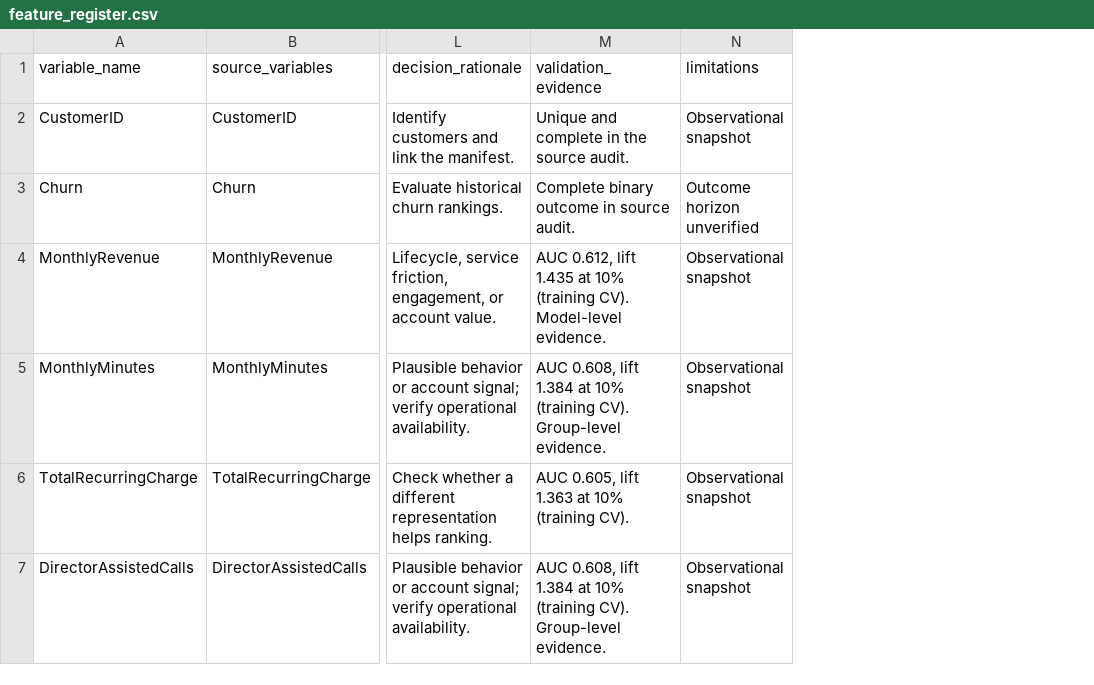
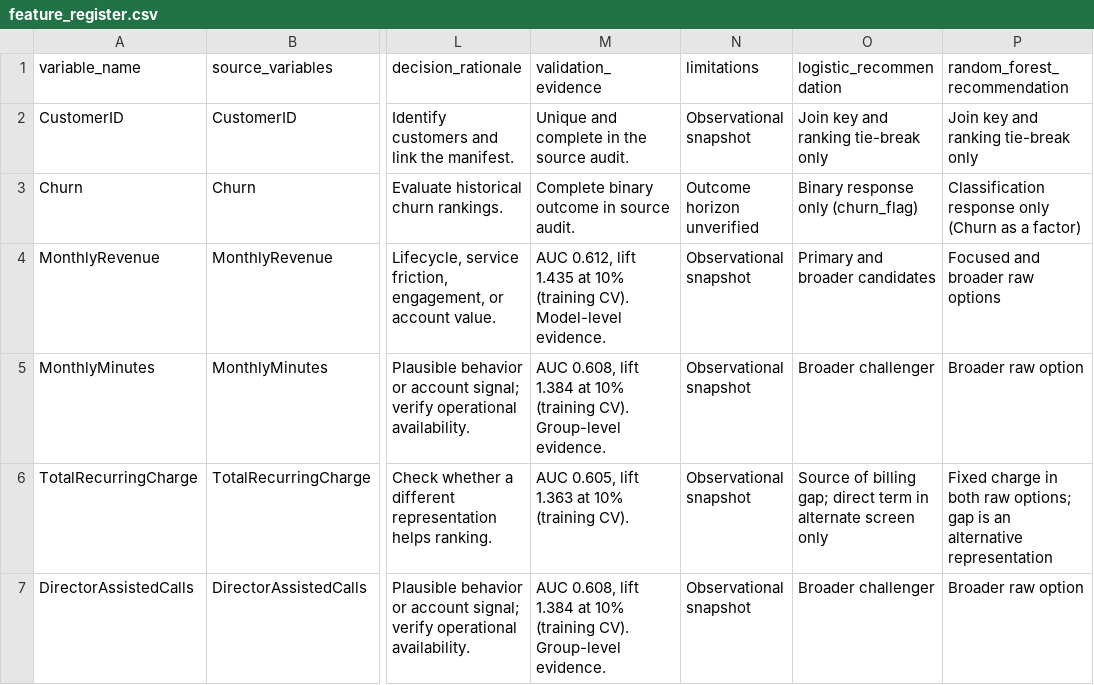
Before and after one commit to melvikaf/BUS445, a CSV file: Generated_Data/feature_register.csv, drawn as a sheet; only a part is shown, gaps mark what is left out; the diff covers the shown part only; the diff names each change by its address in the sheet, - before the commit and + after, or states it on an @@ line.

```diff
--- a/Generated_Data/feature_register.csv
+++ b/Generated_Data/feature_register.csv
+column O (logistic_recommendation), rows 2-7: Join key and ranking tie-break only | Binary response only (churn_flag) | Primary and broader candidates | Broader challenger | Source of billing gap; direct term in alternate screen only | Broader challenger
+column P (random_forest_recommendation), rows 2-7: Join key and ranking tie-break only | Classification response only (Churn as a factor) | Focused and broader raw options | Broader raw option | Fixed charge in both raw options; gap is an alternative representation | Broader raw option
```
Also changed, not shown: 10 edited cells elsewhere in this file, 9 other files.
